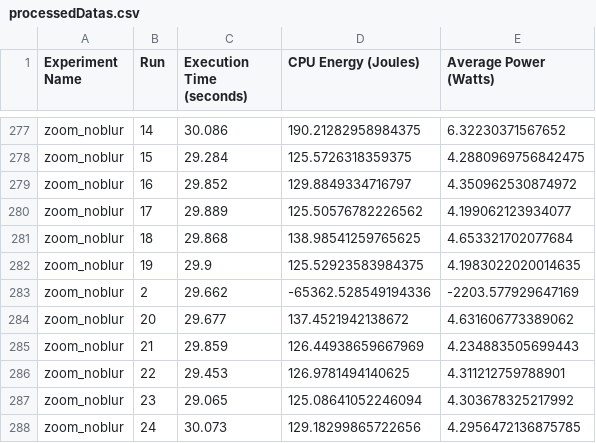
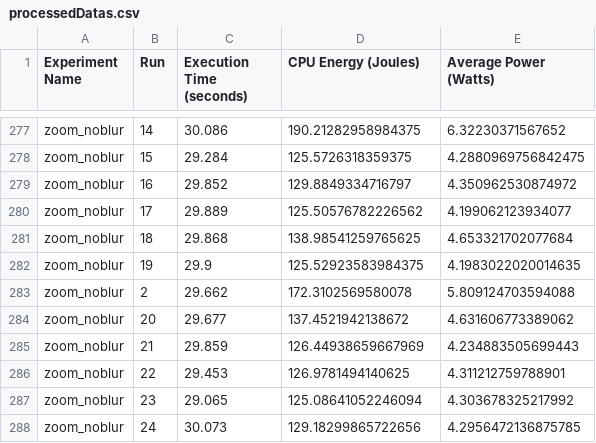
Before and after one commit to ayushhhkha/SSE_TeamsVsZoom, a CSV file: results/processedDatas.csv, drawn as a sheet; only a part is shown, gaps mark what is left out.

```diff
--- a/results/processedDatas.csv
+++ b/results/processedDatas.csv
@@ -282,3 +282,3 @@ zoom_noblur,18,29.868,138.98541259765625,4.653321702077684
 zoom_noblur,19,29.9,125.52923583984375,4.1983022020014635
-zoom_noblur,2,29.662,-65362.528549194336,-2203.577929647169
+zoom_noblur,2,29.662,172.3102569580078,5.809124703594088
 zoom_noblur,20,29.677,137.4521942138672,4.631606773389062
```
Also changed, not shown: 2 other files.
